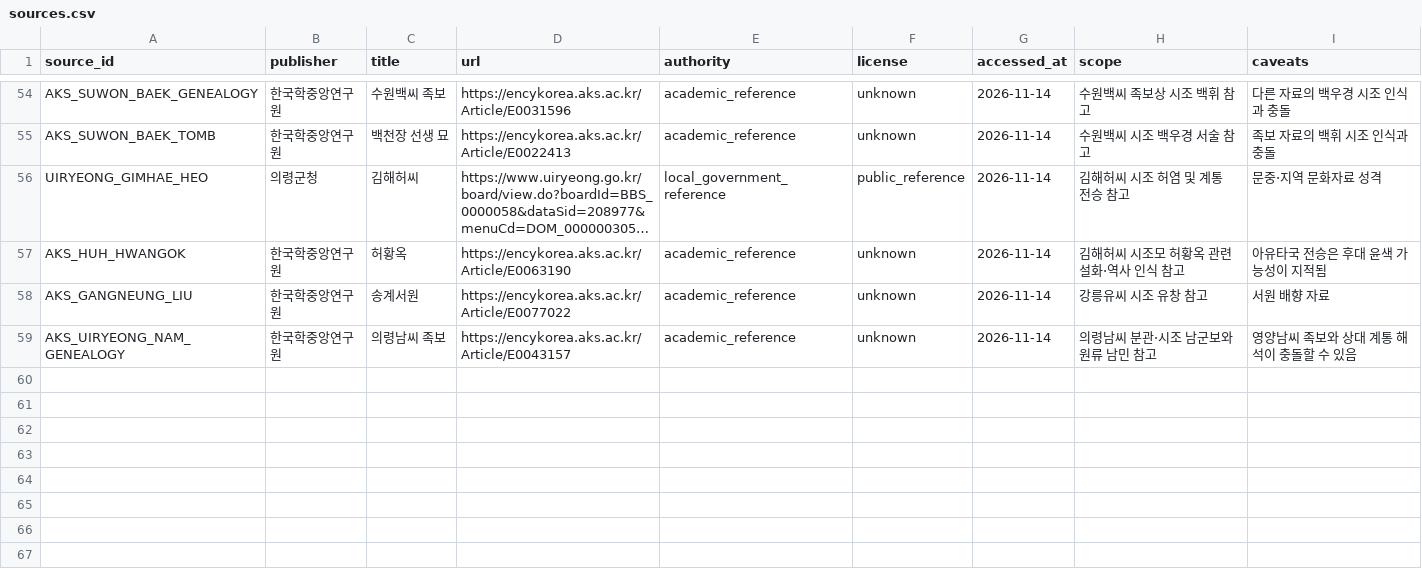
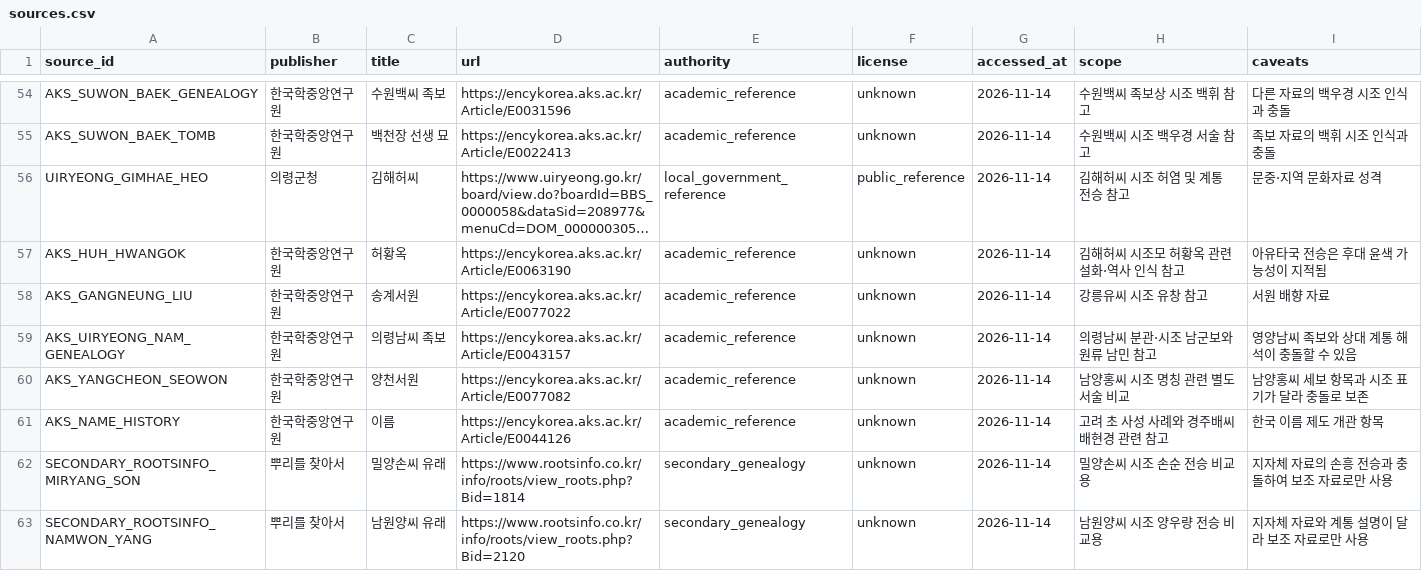
Before and after one commit to LUCKYBRIDGE/name, a CSV file: data/meta/sources.csv, drawn as a sheet; only a part is shown, gaps mark what is left out; long unchanged cells end in ….

Commit message:
data: add conflict-check genealogy sources

```diff
--- a/data/meta/sources.csv
+++ b/data/meta/sources.csv
@@ -59 +59,5 @@ AKS_GANGNEUNG_LIU,한국학중앙연구원,송계서원,https://encykorea.aks.ac
 AKS_UIRYEONG_NAM_GENEALOGY,한국학중앙연구원,의령남씨 족보,https://encykorea.aks.ac.kr/Article/E0043157,academic_reference,unknown,2026-11-14,의령남씨 분관·시조 남군보와 원류 남민 참고,영양남씨 족보와 상대 계통 해석이 충돌할 수 있음
+AKS_YANGCHEON_SEOWON,한국학중앙연구원,양천서원,https://encykorea.aks.ac.kr/Article/E0077082,academic_reference,unknown,2026-11-14,남양홍씨 시조 명칭 관련 별도 서술 비교,남양홍씨 세보 항목과 시조 표기가 달라 충돌로 보존
+AKS_NAME_HISTORY,한국학중앙연구원,이름,https://encykorea.aks.ac.kr/Article/E0044126,academic_reference,unknown,2026-11-14,고려 초 사성 사례와 경주배씨 배현경 관련 참고,한국 이름 제도 개관 항목
+SECONDARY_ROOTSINFO_MIRYANG_SON,뿌리를 찾아서,밀양손씨 유래,https://www.rootsinfo.co.kr/info/roots/view_roots.php?Bid=1814,secondary_genealogy,unknown,2026-11-14,밀양손씨 시조 손순 전승 비교용,지자체 자료의 손흥 전승과 충돌하여 보조 자료로만 사용
+SECONDARY_ROOTSINFO_NAMWON_YANG,뿌리를 찾아서,남원양씨 유래,https://www.rootsinfo.co.kr/info/roots/view_roots.php?Bid=2120,secondary_genealogy,unknown,2026-11-14,남원양씨 시조 양우량 전승 비교용,지자체 자료와 계통 설명이 달라 보조 자료로만 사용
```
